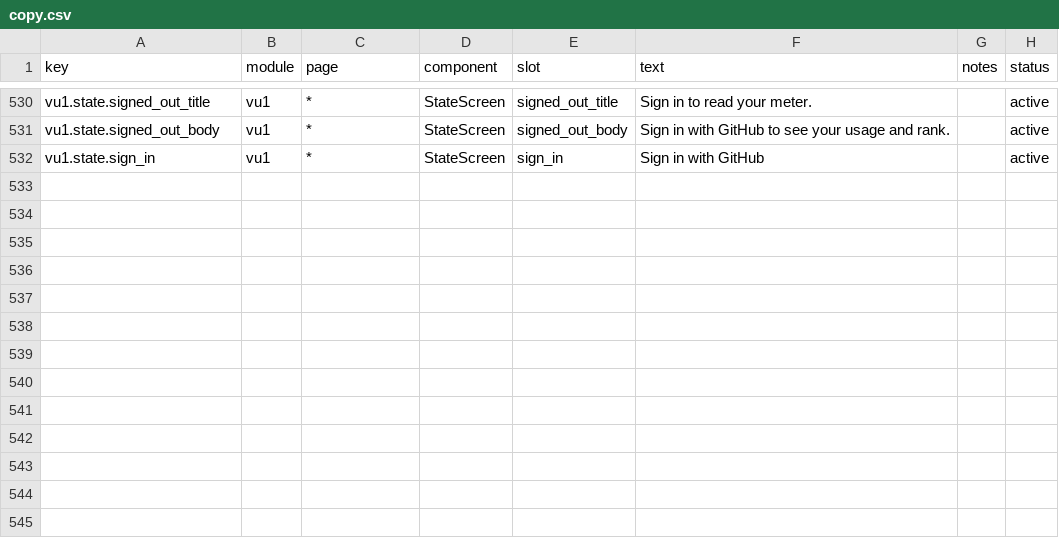
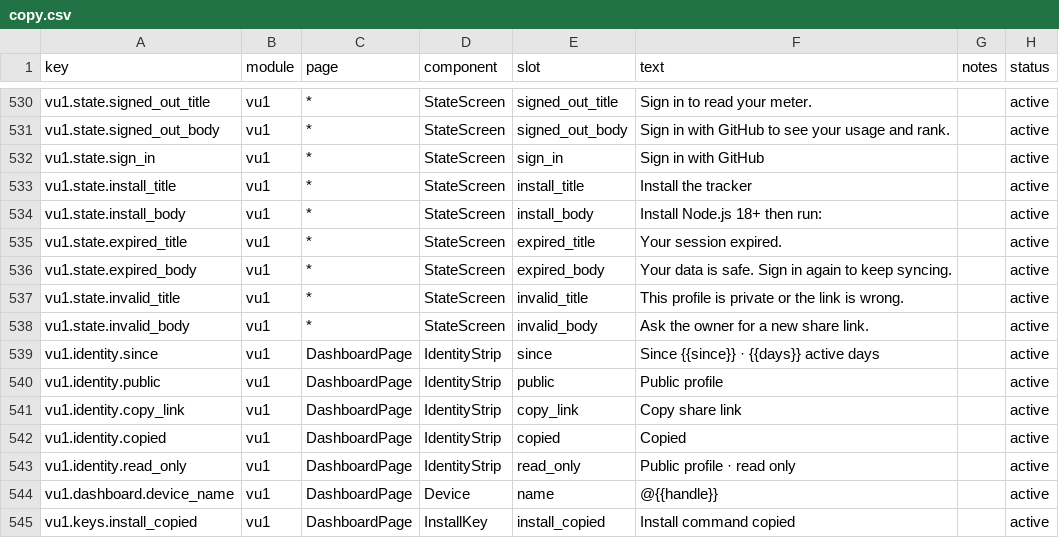
Before and after one commit to victorGPT/vibeusage, a CSV file: dashboard/src/content/copy.csv, drawn as a sheet; only a part is shown, gaps mark what is left out.

```diff
--- a/dashboard/src/content/copy.csv
+++ b/dashboard/src/content/copy.csv
@@ -532 +532,14 @@ vu1.state.signed_out_body,vu1,*,StateScreen,signed_out_body,"Sign in with GitHub
 vu1.state.sign_in,vu1,*,StateScreen,sign_in,"Sign in with GitHub",,active
+vu1.state.install_title,vu1,*,StateScreen,install_title,"Install the tracker",,active
+vu1.state.install_body,vu1,*,StateScreen,install_body,"Install Node.js 18+ then run:",,active
+vu1.state.expired_title,vu1,*,StateScreen,expired_title,"Your session expired.",,active
+vu1.state.expired_body,vu1,*,StateScreen,expired_body,"Your data is safe. Sign in again to keep syncing.",,active
+vu1.state.invalid_title,vu1,*,StateScreen,invalid_title,"This profile is private or the link is wrong.",,active
+vu1.state.invalid_body,vu1,*,StateScreen,invalid_body,"Ask the owner for a new share link.",,active
+vu1.identity.since,vu1,DashboardPage,IdentityStrip,since,"Since {{since}} · {{days}} active days",,active
+vu1.identity.public,vu1,DashboardPage,IdentityStrip,public,"Public profile",,active
+vu1.identity.copy_link,vu1,DashboardPage,IdentityStrip,copy_link,"Copy share link",,active
+vu1.identity.copied,vu1,DashboardPage,IdentityStrip,copied,"Copied",,active
+vu1.identity.read_only,vu1,DashboardPage,IdentityStrip,read_only,"Public profile · read only",,active
+vu1.dashboard.device_name,vu1,DashboardPage,Device,name,"@{{handle}}",,active
+vu1.keys.install_copied,vu1,DashboardPage,InstallKey,install_copied,"Install command copied",,active
```
Also changed, not shown: 13 other files.
